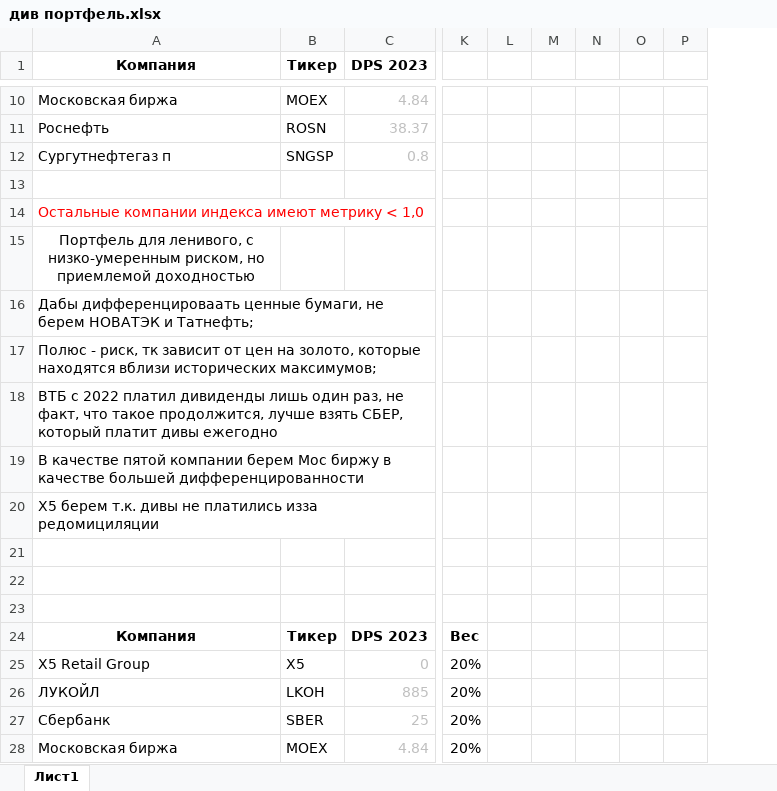
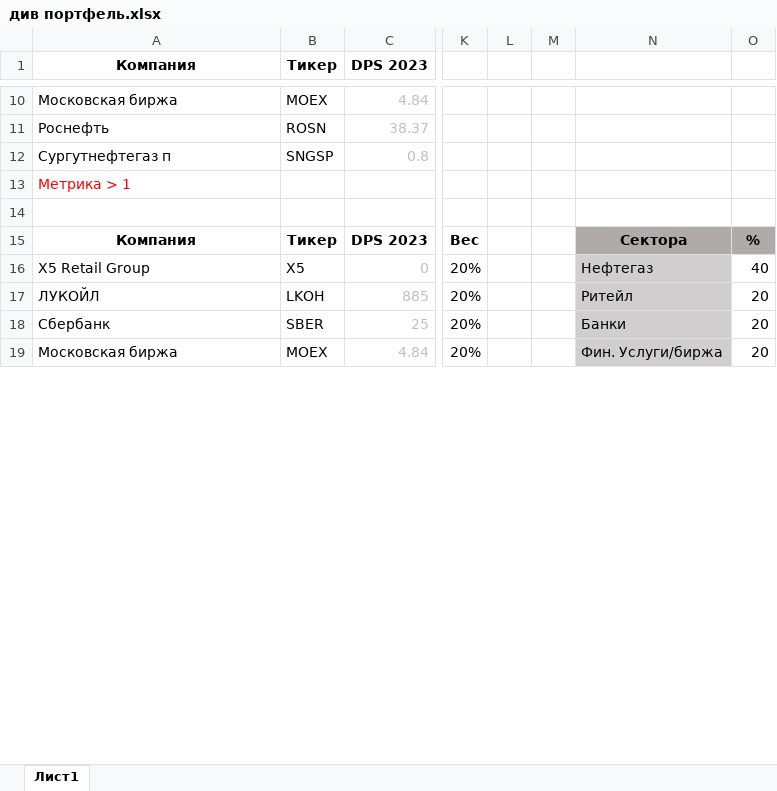
Before and after one commit to KoRoJIeBu4/InvestmentAnalysisAndPortfolioInvesting, an Excel workbook: part3/див портфель.xlsx, sheet Лист1, drawn as a sheet; only a part is shown, gaps mark what is left out; values as stored, in another font and other column widths than the file's, no borders; charts and pictures not drawn; removed rows and columns are numbered as before the commit, all else as after; rows hold the shown columns only; the diff covers the shown part only; the diff names each change by its address in the sheet, - before the commit and + after, or states it on an @@ line.

```diff
--- a/part3/див портфель.xlsx (sheet Лист1)
+++ b/part3/див портфель.xlsx (sheet Лист1)
-column L, empty
-column M, empty
-column N, empty
-column O, empty
+column M, empty
+column N, rows 15-19: Сектора | Нефтегаз | Ритейл | Банки | Фин. Услуги/биржа
+column O, rows 15-19: % | 40 | 20 | 20 | 20
-row 13: (empty)
-A13 (Компания): Остальные компании индекса имеют метрику < 1,0
+A13 (Компания): Метрика > 1
-row 15: Портфель для ленивого, с низко-умеренным риском, но приемлемой доходностью
-row 16: Дабы дифференцироваать ценные бумаги, не берем НОВАТЭК и Татнефть;
-row 17: Полюс - риск, тк зависит от цен на золото, которые находятся вблизи исторических максимумов;
-row 18: ВТБ с 2022 платил дивиденды лишь один раз, не факт, что такое продолжится, лучше взять СБЕР, который платит дивы ежегодно
-row 19: В качестве пятой компании берем Мос биржу в качестве большей дифференцированности
-row 20: Х5 берем т.к. дивы не платились изза редомициляции
-row 21: (empty)
-row 22: (empty)
```
Also changed, not shown: 9 added rows, 11 edited cells and cell formats elsewhere in this sheet, formulas that keep their value, charts or pictures, 3 other files.
